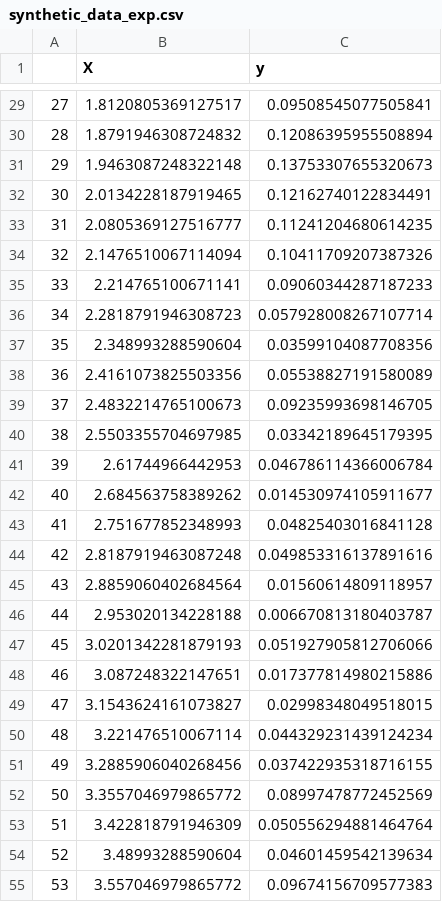
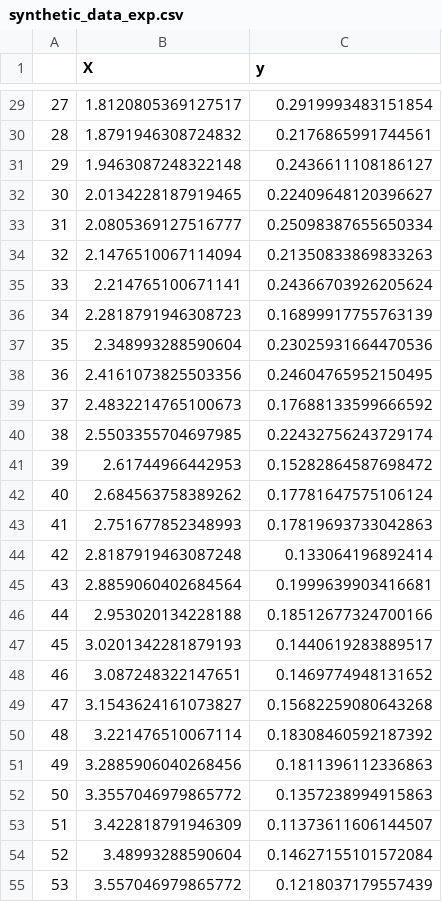
Before and after one commit to kyleosung/Stats_3AT3_Final_Project, a CSV file: synthetic_data_exp.csv, drawn as a sheet; only a part is shown, gaps mark what is left out; the diff covers the shown part only.

```diff
--- a/synthetic_data_exp.csv
+++ b/synthetic_data_exp.csv
@@ -29,27 +29,27 @@
-27,1.8120805369127517,0.09508545077505841
-28,1.8791946308724832,0.12086395955508894
-29,1.9463087248322148,0.13753307655320673
-30,2.0134228187919465,0.12162740122834491
-31,2.0805369127516777,0.11241204680614235
-32,2.1476510067114094,0.10411709207387326
-33,2.214765100671141,0.09060344287187233
-34,2.2818791946308723,0.057928008267107714
-35,2.348993288590604,0.03599104087708356
-36,2.4161073825503356,0.05538827191580089
-37,2.4832214765100673,0.09235993698146705
-38,2.5503355704697985,0.03342189645179395
-39,2.61744966442953,0.046786114366006784
-40,2.684563758389262,0.014530974105911677
-41,2.751677852348993,0.04825403016841128
-42,2.8187919463087248,0.049853316137891616
-43,2.8859060402684564,0.01560614809118957
-44,2.953020134228188,0.006670813180403787
-45,3.0201342281879193,0.051927905812706066
-46,3.087248322147651,0.017377814980215886
-47,3.1543624161073827,0.02998348049518015
-48,3.221476510067114,0.044329231439124234
-49,3.2885906040268456,0.037422935318716155
-50,3.3557046979865772,0.08997478772452569
-51,3.422818791946309,0.050556294881464764
-52,3.48993288590604,0.04601459542139634
-53,3.557046979865772,0.09674156709577383
+27,1.8120805369127517,0.2919993483151854
+28,1.8791946308724832,0.2176865991744561
+29,1.9463087248322148,0.2436611108186127
+30,2.0134228187919465,0.22409648120396627
+31,2.0805369127516777,0.25098387655650334
+32,2.1476510067114094,0.21350833869833263
+33,2.214765100671141,0.24366703926205624
+34,2.2818791946308723,0.16899917755763139
+35,2.348993288590604,0.23025931664470536
+36,2.4161073825503356,0.24604765952150495
+37,2.4832214765100673,0.17688133599666592
+38,2.5503355704697985,0.22432756243729174
+39,2.61744966442953,0.15282864587698472
+40,2.684563758389262,0.17781647575106124
+41,2.751677852348993,0.17819693733042863
+42,2.8187919463087248,0.133064196892414
+43,2.8859060402684564,0.1999639903416681
+44,2.953020134228188,0.18512677324700166
+45,3.0201342281879193,0.1440619283889517
+46,3.087248322147651,0.1469774948131652
+47,3.1543624161073827,0.15682259080643268
+48,3.221476510067114,0.18308460592187392
+49,3.2885906040268456,0.1811396112336863
+50,3.3557046979865772,0.1357238994915863
+51,3.422818791946309,0.11373611606144507
+52,3.48993288590604,0.14627155101572084
+53,3.557046979865772,0.1218037179557439
```
Also changed, not shown: 123 edited cells elsewhere in this file.
